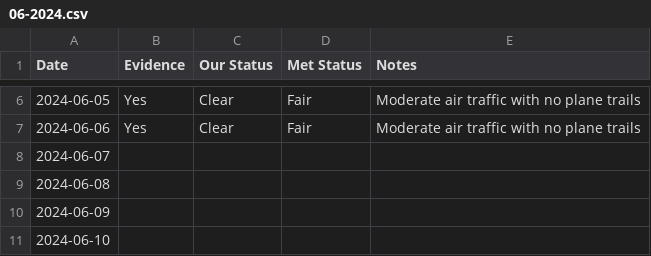
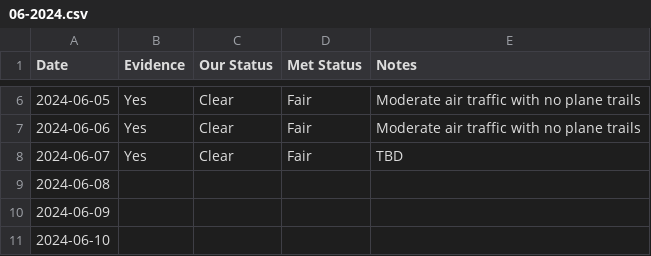
Before and after one commit to aboveje/sky-data, a CSV file: skies/2024/06-2024.csv, drawn as a sheet; only a part is shown, gaps mark what is left out.

Commit message:
Update june log

```diff
--- a/skies/2024/06-2024.csv
+++ b/skies/2024/06-2024.csv
@@ -7,3 +7,3 @@ Date,Evidence,Our Status,Met Status,Notes
 2024-06-06,Yes,Clear,Fair,Moderate air traffic with no plane trails
-2024-06-07,,,,
+2024-06-07,Yes,Clear,Fair,TBD
 2024-06-08,,,,
```
